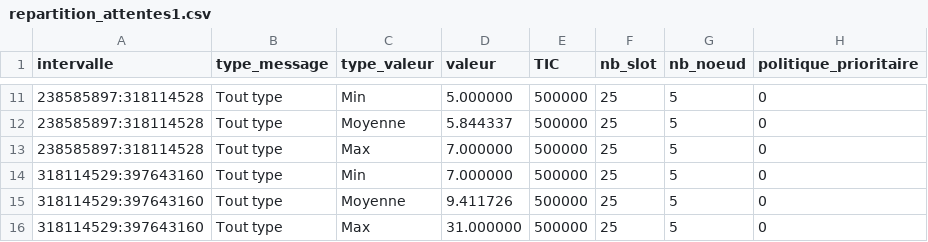
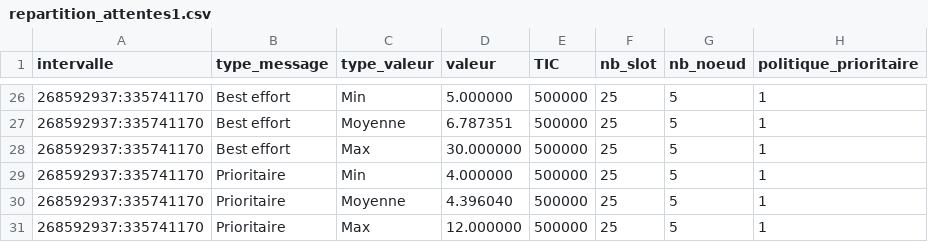
Before and after one commit to KarimGhallab/Simulation_N-GREEN, a CSV file: simulation_calcul/CSV/repartition_attentes1.csv, drawn as a sheet; only a part is shown, gaps mark what is left out; the diff covers the shown part only.

```diff
--- a/simulation_calcul/CSV/repartition_attentes1.csv
+++ b/simulation_calcul/CSV/repartition_attentes1.csv
@@ -11,6 +26,6 @@ intervalle,type_message,type_valeur,valeur,TIC,nb_slot,nb_noeud,politique_priori
-238585897:318114528,Tout type,Min,5.000000,500000,25,5,0
-238585897:318114528,Tout type,Moyenne,5.844337,500000,25,5,0
-238585897:318114528,Tout type,Max,7.000000,500000,25,5,0
-318114529:397643160,Tout type,Min,7.000000,500000,25,5,0
-318114529:397643160,Tout type,Moyenne,9.411726,500000,25,5,0
-318114529:397643160,Tout type,Max,31.000000,500000,25,5,0
+268592937:335741170,Best effort,Min,5.000000,500000,25,5,1
+268592937:335741170,Best effort,Moyenne,6.787351,500000,25,5,1
+268592937:335741170,Best effort,Max,30.000000,500000,25,5,1
+268592937:335741170,Prioritaire,Min,4.000000,500000,25,5,1
+268592937:335741170,Prioritaire,Moyenne,4.396040,500000,25,5,1
+268592937:335741170,Prioritaire,Max,12.000000,500000,25,5,1
```
Also changed, not shown: 15 added rows and 30 edited cells elsewhere in this file, simulation_calcul/CSV/attente_anneau1.csv, simulation_calcul/CSV/attente_anneau2.csv, 18 other files.
